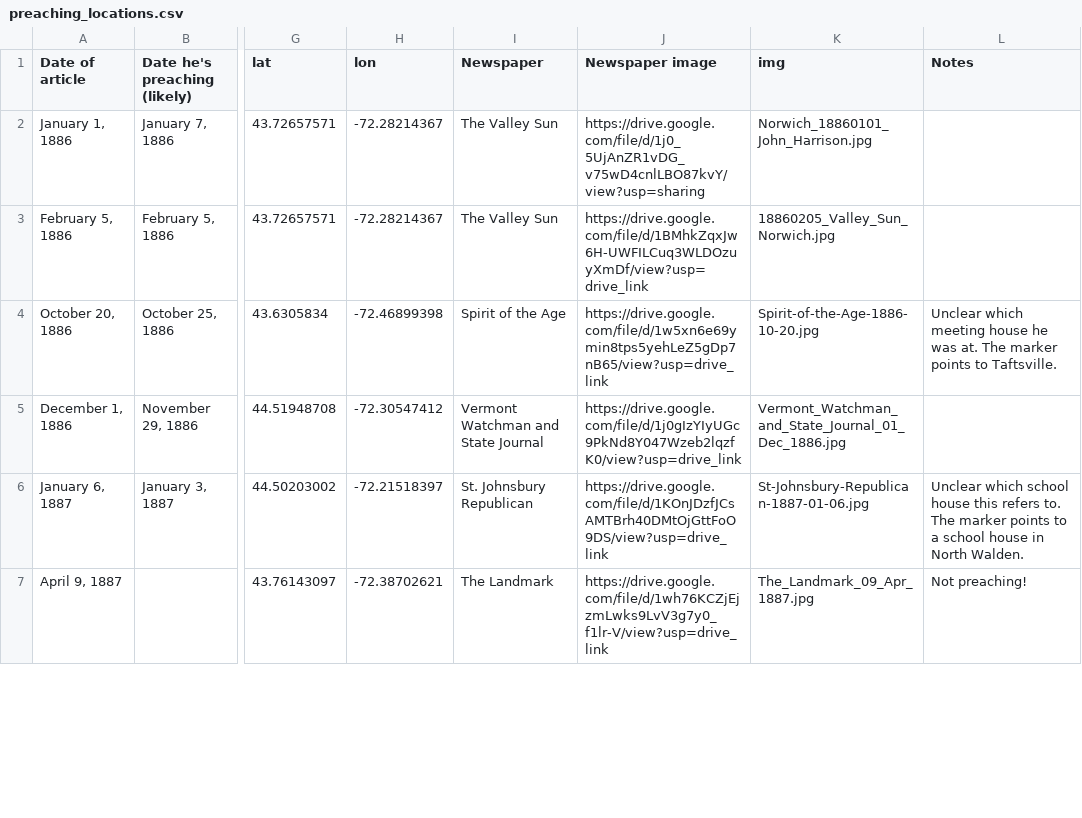
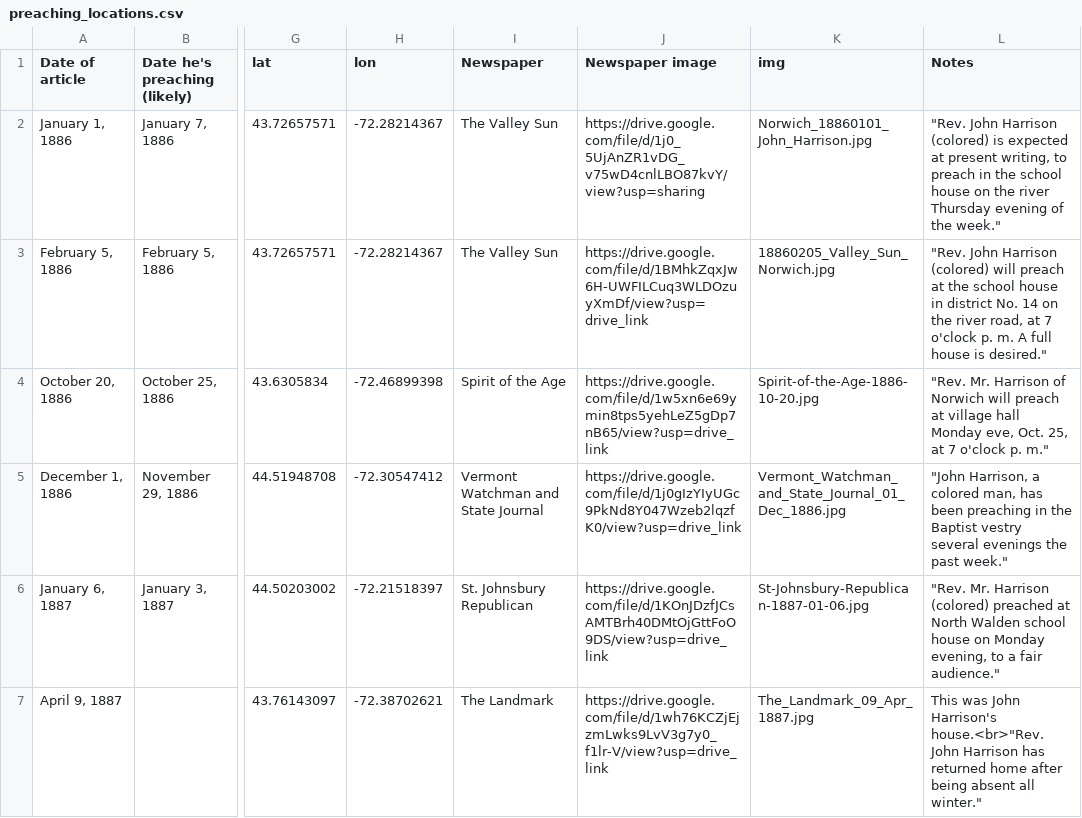
Before and after one commit to coreydockser/John-Harrison-Vermont, a CSV file: preaching_locations.csv, drawn as a sheet; only a part is shown, gaps mark what is left out; the diff covers the shown part only; the diff names each change by its address in the sheet, - before the commit and + after, or states it on an @@ line.

```diff
--- a/preaching_locations.csv
+++ b/preaching_locations.csv
-L2 (Notes): (empty)
+L2 (Notes): "Rev. John Harrison (colored) is expected at present writing, to preach in the school house on the river Thursday evening of the week."
-L3 (Notes): (empty)
+L3 (Notes): "Rev. John Harrison (colored) will preach at the school house in district No. 14 on the river road, at 7 o'clock p. m. A full house is desired."
-L4 (Notes): Unclear which meeting house he was at. The marker points to Taftsville.
+L4 (Notes): "Rev. Mr. Harrison of Norwich will preach at village hall Monday eve, Oct. 25, at 7 o'clock p. m."
-L5 (Notes): (empty)
+L5 (Notes): "John Harrison, a colored man, has been preaching in the Baptist vestry several evenings the past week."
-L6 (Notes): Unclear which school house this refers to. The marker points to a school house in North Walden.
+L6 (Notes): "Rev. Mr. Harrison (colored) preached at North Walden school house on Monday evening, to a fair audience."
-L7 (Notes): Not preaching!
+L7 (Notes): This was John Harrison's house.<br>"Rev. John Harrison has returned home after being absent all winter."
```
Also changed, not shown: 6 edited cells elsewhere in this file, 2 other files.
